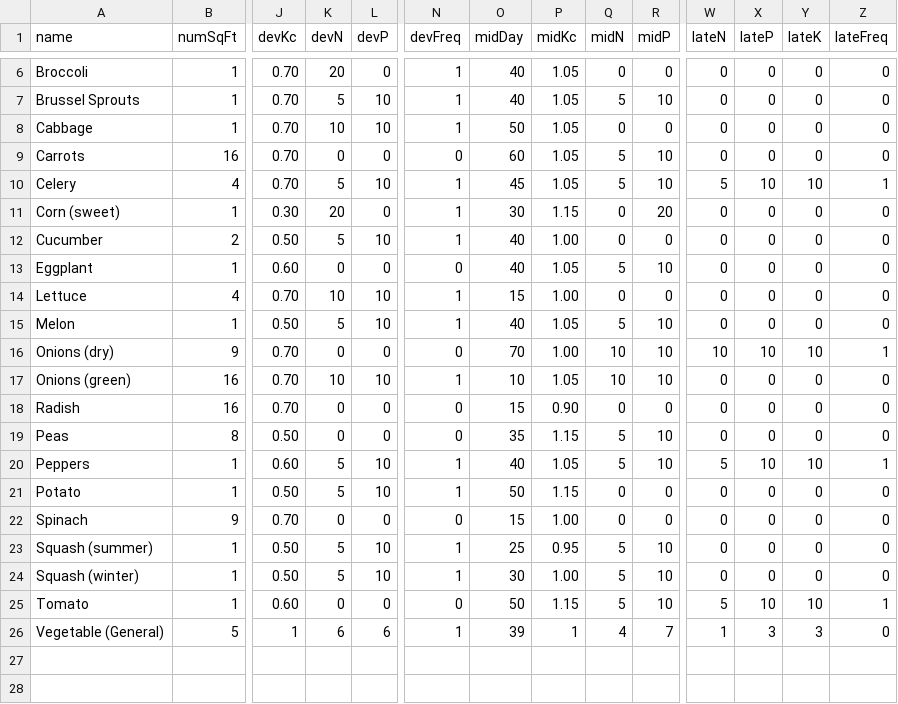
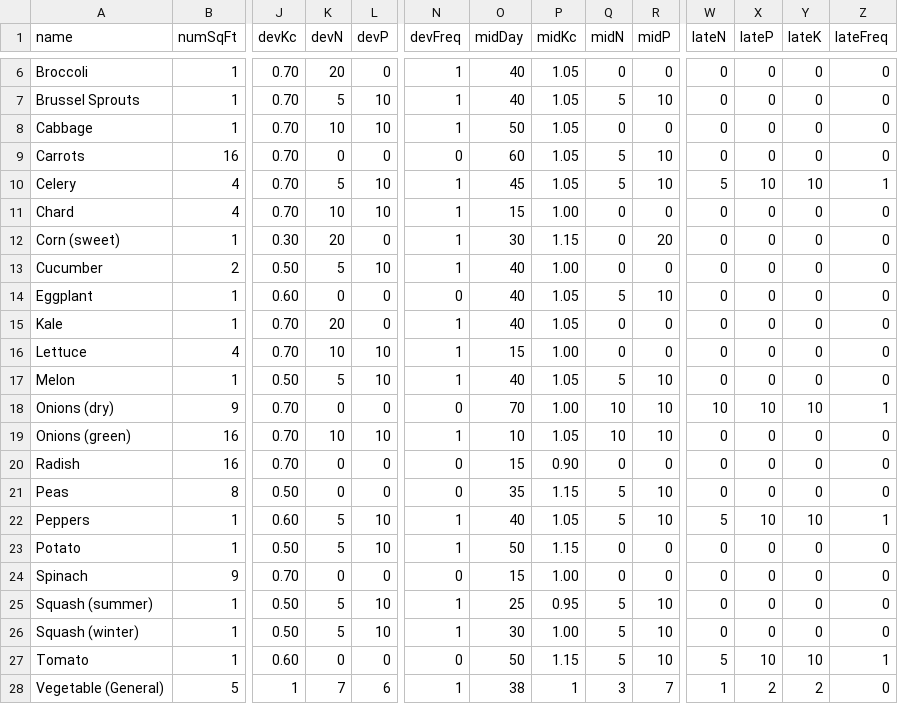
Before and after one commit to rodneygagnon/Vegable-pi, a CSV file: config/CropTables-GenericCAClimate.csv, drawn as a sheet; only a part is shown, gaps mark what is left out; addresses are those after the commit; rows hold the shown columns only; the diff names each change by its address in the sheet, - before the commit and + after, or states it on an @@ line.

```diff
--- a/config/CropTables-GenericCAClimate.csv
+++ b/config/CropTables-GenericCAClimate.csv
+row 11: Chard | 4 | 0.70 | 10 | 10 | 1 | 15 | 1.00 | 0 | 0 | 0 | 0 | 0 | 0
+row 15: Kale | 1 | 0.70 | 20 | 0 | 1 | 40 | 1.05 | 0 | 0 | 0 | 0 | 0 | 0
-K28 (devN): 6
+K28 (devN): 7
-O28 (midDay): 39
+O28 (midDay): 38
-Q28 (midN): 4
+Q28 (midN): 3
-X28 (lateP): 3
+X28 (lateP): 2
-Y28 (lateK): 3
+Y28 (lateK): 2
```
Also changed, not shown: 19 other files.
